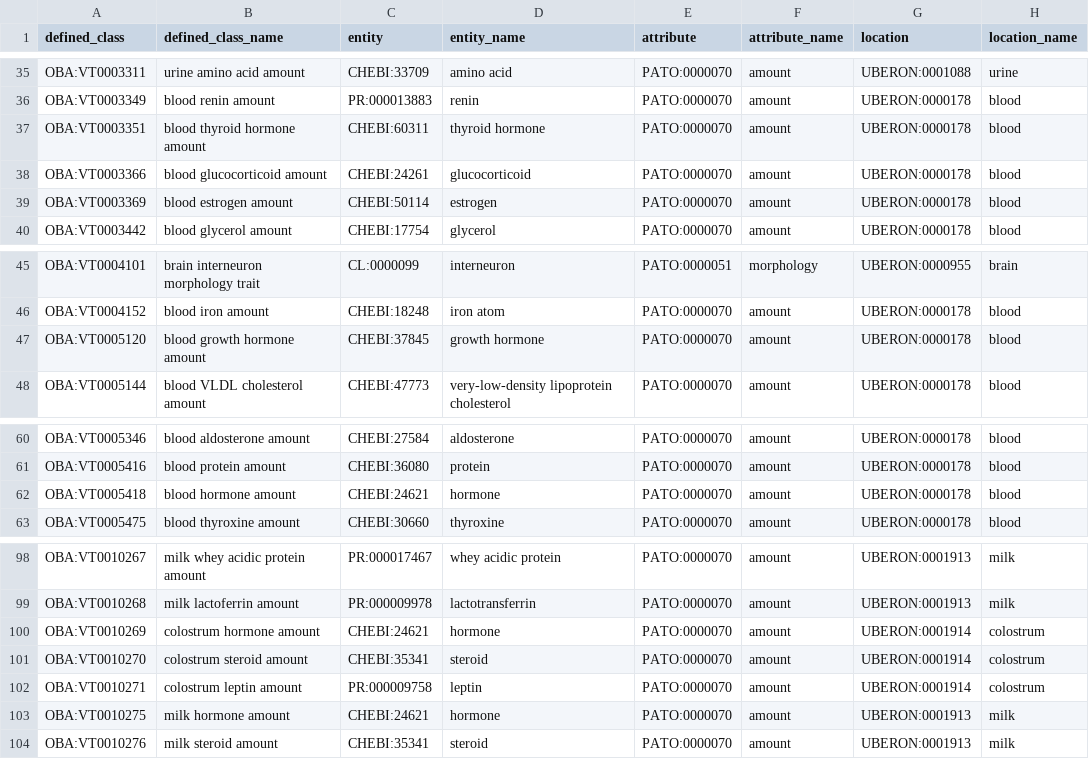
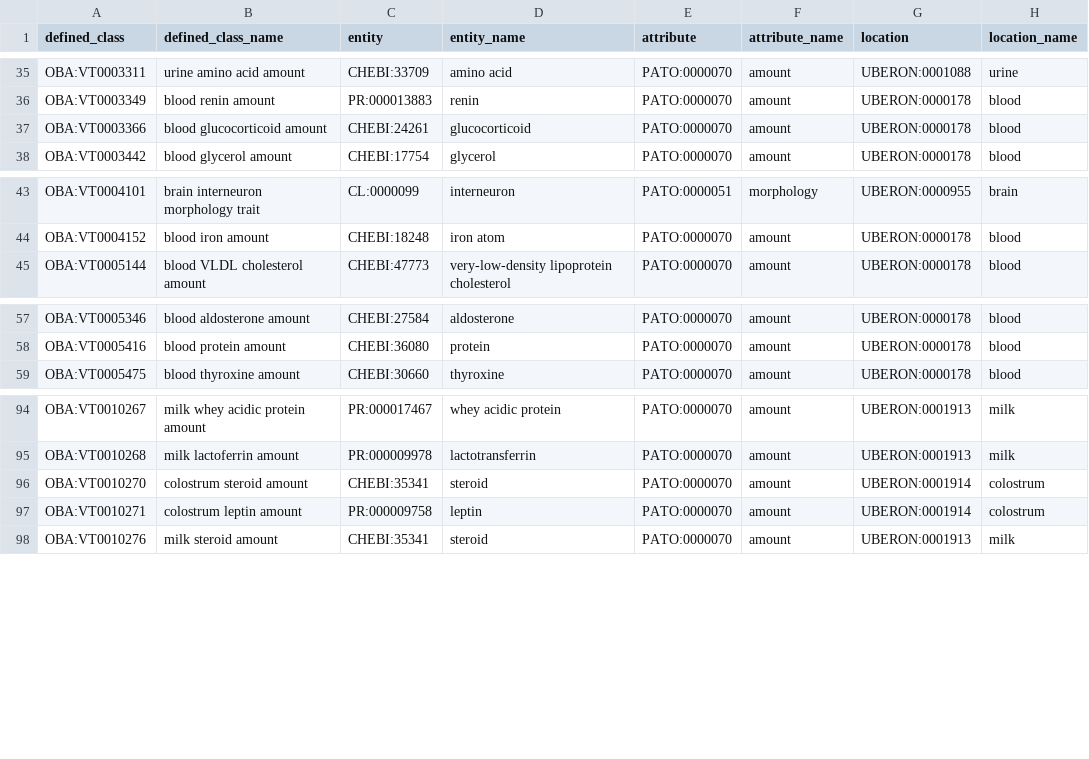
Before and after one commit to obophenotype/bio-attribute-ontology, a TSV file: src/patterns/data/default/entity_attribute_location.tsv, drawn as a sheet; only a part is shown, gaps mark what is left out; the diff names each change by its address in the sheet, - before the commit and + after, or states it on an @@ line.

Commit message:
Add patterns needed for chemical roles.

```diff
--- a/src/patterns/data/default/entity_attribute_location.tsv
+++ b/src/patterns/data/default/entity_attribute_location.tsv
-row 37: OBA:VT0003351 | blood thyroid hormone amount | CHEBI:60311 | thyroid hormone | PATO:0000070 | amount | UBERON:0000178 | blood
-row 39: OBA:VT0003369 | blood estrogen amount | CHEBI:50114 | estrogen | PATO:0000070 | amount | UBERON:0000178 | blood
-row 47: OBA:VT0005120 | blood growth hormone amount | CHEBI:37845 | growth hormone | PATO:0000070 | amount | UBERON:0000178 | blood
-row 62: OBA:VT0005418 | blood hormone amount | CHEBI:24621 | hormone | PATO:0000070 | amount | UBERON:0000178 | blood
-row 100: OBA:VT0010269 | colostrum hormone amount | CHEBI:24621 | hormone | PATO:0000070 | amount | UBERON:0001914 | colostrum
-row 103: OBA:VT0010275 | milk hormone amount | CHEBI:24621 | hormone | PATO:0000070 | amount | UBERON:0001913 | milk
```
Also changed, not shown: src/patterns/data/default/entity_attribute.tsv, 4 other files.
